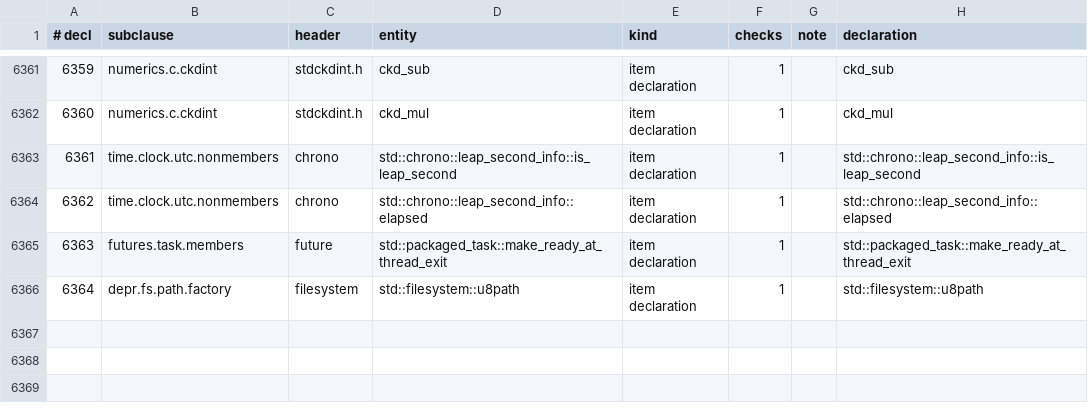
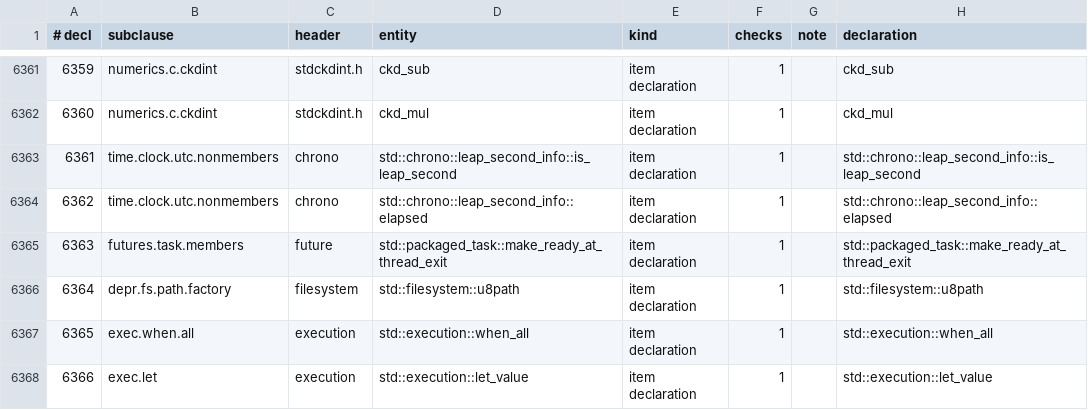
Before and after one commit to yrashk/libycxx, a TSV file: tools/spec_audit/part3/inventory.tsv, drawn as a sheet; only a part is shown, gaps mark what is left out.

```diff
--- a/tools/spec_audit/part3/inventory.tsv
+++ b/tools/spec_audit/part3/inventory.tsv
@@ -6366 +6366,3 @@
 6364	depr.fs.path.factory	filesystem	std::filesystem::u8path	item declaration	1		std::filesystem::u8path
+6365	exec.when.all	execution	std::execution::when_all	item declaration	1		std::execution::when_all
+6366	exec.let	execution	std::execution::let_value	item declaration	1		std::execution::let_value
```
Also changed, not shown: 4 other files.
